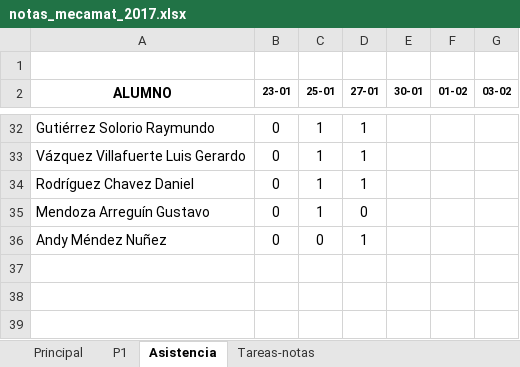
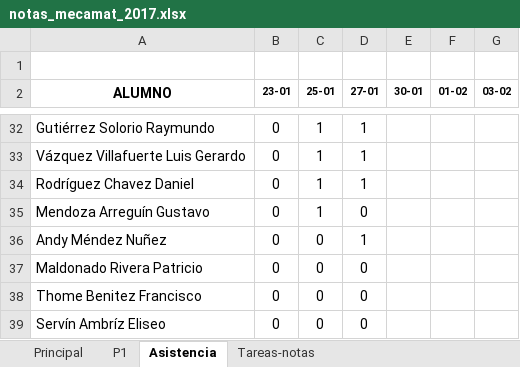
Before and after one commit to JorgeDeLosSantos/jorgedelossantos.github.io, an Excel workbook: files/xls/notas_mecamat_2017.xlsx, sheet Asistencia, drawn as a sheet; only a part is shown, gaps mark what is left out; values as stored, in another font and other column widths than the file's, no borders; charts and pictures not drawn; the diff names each change by its address in the sheet, - before the commit and + after, or states it on an @@ line.

```diff
--- a/files/xls/notas_mecamat_2017.xlsx (sheet Asistencia)
+++ b/files/xls/notas_mecamat_2017.xlsx (sheet Asistencia)
+row 37: Maldonado Rivera Patricio | 0 | 0 | 0
+row 38: Thome Benitez Francisco | 0 | 0 | 0
+row 39: Servín Ambríz Eliseo | 0 | 0 | 0
```
Also changed, not shown: sheet Tareas-notas, sheet P1, sheet Principal, charts or pictures, 3 other files.
